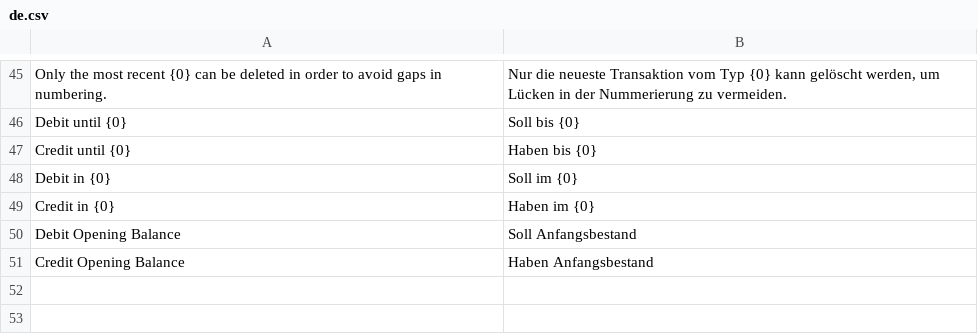
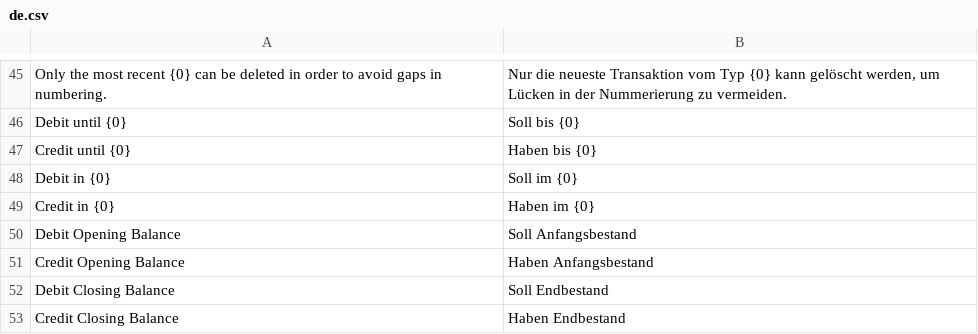
Before and after one commit to alyf-de/erpnext_germany, a CSV file: erpnext_germany/translations/de.csv, drawn as a sheet; only a part is shown, gaps mark what is left out; the diff names each change by its address in the sheet, - before the commit and + after, or states it on an @@ line.

Commit message:
feat: add closing balance to Summen- und Saldenliste

```diff
--- a/erpnext_germany/translations/de.csv
+++ b/erpnext_germany/translations/de.csv
+row 52: Debit Closing Balance | Soll Endbestand
+row 53: Credit Closing Balance | Haben Endbestand
```
Also changed, not shown: 1 other file.
